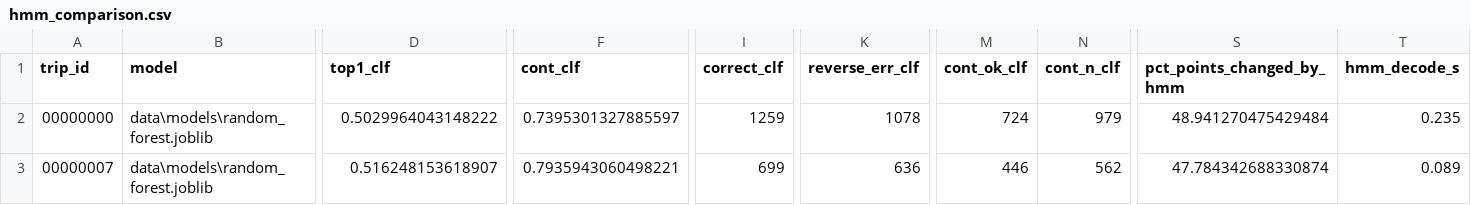
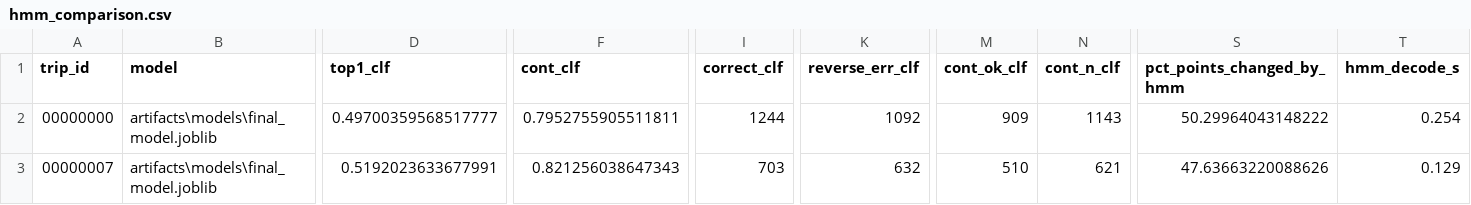
Before and after one commit to uditiii/ML_HACK_TEAM2, a CSV file: results/hmm_comparison.csv, drawn as a sheet; only a part is shown, gaps mark what is left out; the diff covers the shown part only; the diff names each change by its address in the sheet, - before the commit and + after, or states it on an @@ line.

Commit message:
HMM re-tuned with the final model

```diff
--- a/results/hmm_comparison.csv
+++ b/results/hmm_comparison.csv
-B2:B3 (model): data\models\random_forest.joblib
+B2:B3 (model): artifacts\models\final_model.joblib
-D2 (top1_clf): 0.5029964043148222
+D2 (top1_clf): 0.49700359568517777
-F2 (cont_clf): 0.7395301327885597
+F2 (cont_clf): 0.7952755905511811
-I2 (correct_clf): 1259
+I2 (correct_clf): 1244
-K2 (reverse_err_clf): 1078
+K2 (reverse_err_clf): 1092
-M2 (cont_ok_clf): 724
+M2 (cont_ok_clf): 909
-N2 (cont_n_clf): 979
+N2 (cont_n_clf): 1143
-S2 (pct_points_changed_by_hmm): 48.941270475429484
+S2 (pct_points_changed_by_hmm): 50.29964043148222
-T2 (hmm_decode_s): 0.235
+T2 (hmm_decode_s): 0.254
-D3 (top1_clf): 0.516248153618907
+D3 (top1_clf): 0.5192023633677991
-F3 (cont_clf): 0.7935943060498221
+F3 (cont_clf): 0.821256038647343
-I3 (correct_clf): 699
+I3 (correct_clf): 703
-K3 (reverse_err_clf): 636
+K3 (reverse_err_clf): 632
-M3 (cont_ok_clf): 446
+M3 (cont_ok_clf): 510
-N3 (cont_n_clf): 562
+N3 (cont_n_clf): 621
-S3 (pct_points_changed_by_hmm): 47.784342688330874
+S3 (pct_points_changed_by_hmm): 47.63663220088626
-T3 (hmm_decode_s): 0.089
+T3 (hmm_decode_s): 0.129
```
Also changed, not shown: 126 edited cells elsewhere in this file, 6 other files.
